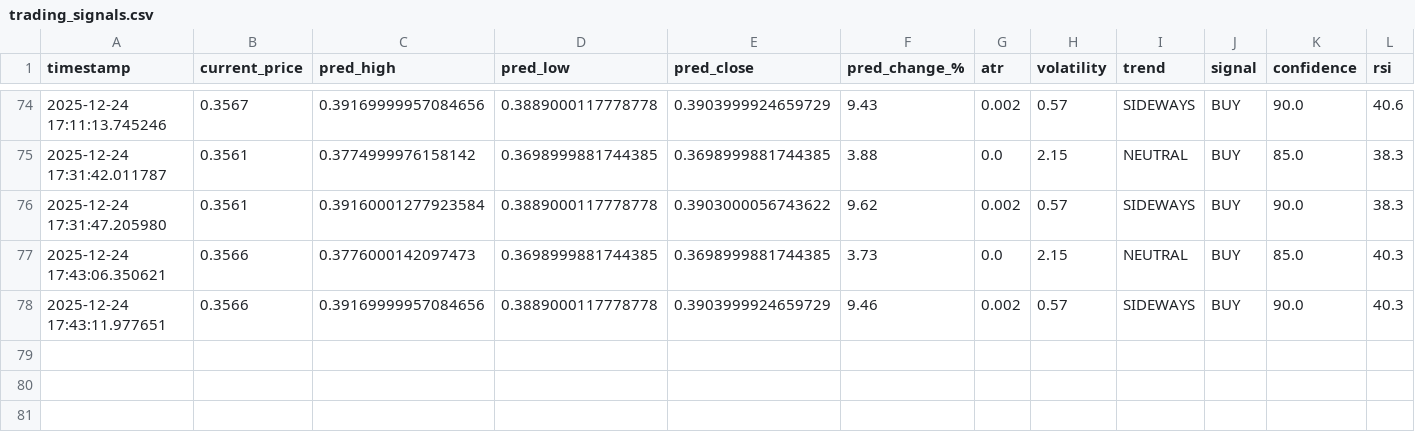
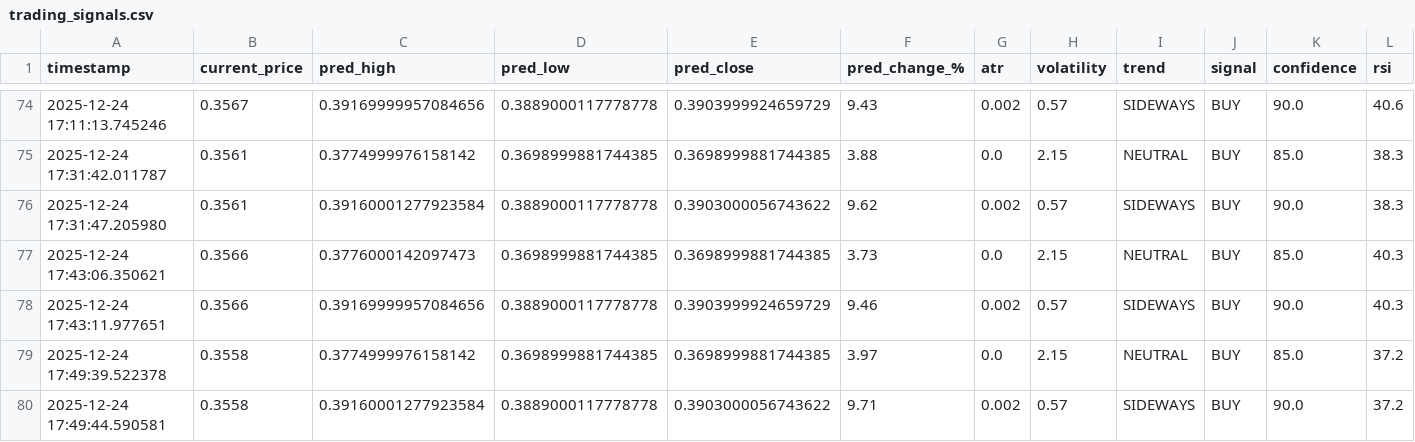
Before and after one commit to winningtrendingbots/Kraken-Trading-ADA, a CSV file: trading_signals.csv, drawn as a sheet; only a part is shown, gaps mark what is left out.

```diff
--- a/trading_signals.csv
+++ b/trading_signals.csv
@@ -78 +78,3 @@ timestamp,current_price,pred_high,pred_low,pred_close,pred_change_%,atr,volatili
 2025-12-24 17:43:11.977651,0.3566,0.39169999957084656,0.3889000117778778,0.3903999924659729,9.46,0.002,0.57,SIDEWAYS,BUY,90.0,40.3
+2025-12-24 17:49:39.522378,0.3558,0.3774999976158142,0.3698999881744385,0.3698999881744385,3.97,0.0,2.15,NEUTRAL,BUY,85.0,37.2
+2025-12-24 17:49:44.590581,0.3558,0.39160001277923584,0.3889000117778778,0.3903000056743622,9.71,0.002,0.57,SIDEWAYS,BUY,90.0,37.2
```
Also changed, not shown: prediction_tracker.csv.
